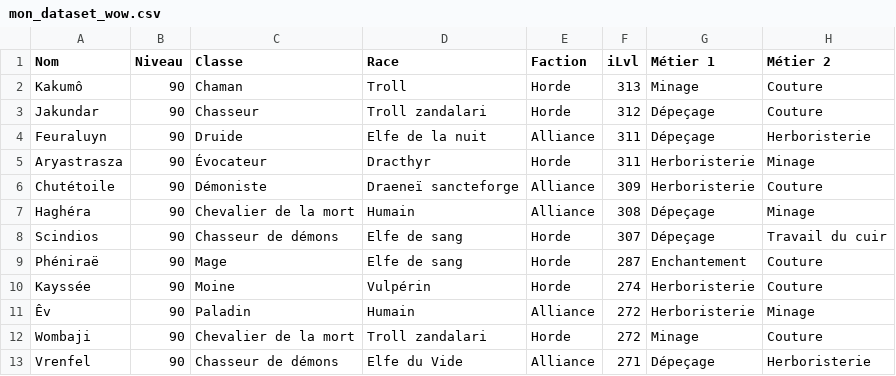
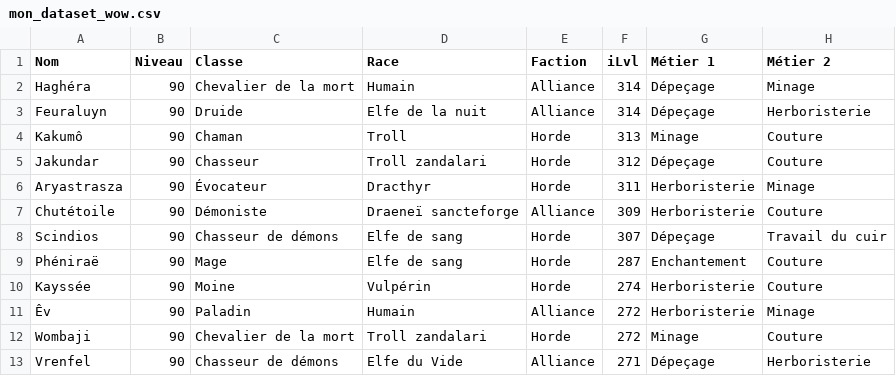
Before and after one commit to halekss/data_classification_API_blizzard, a CSV file: data/mon_dataset_wow.csv, drawn as a sheet; only a part is shown; removed rows and columns are numbered as before the commit, all else as after; the diff names each change by its address in the sheet, - before the commit and + after, or states it on an @@ line.

```diff
--- a/data/mon_dataset_wow.csv
+++ b/data/mon_dataset_wow.csv
+row 2: Haghéra | 90 | Chevalier de la mort | Humain | Alliance | 314 | Dépeçage | Minage
+row 3: Feuraluyn | 90 | Druide | Elfe de la nuit | Alliance | 314 | Dépeçage | Herboristerie
-row 4: Feuraluyn | 90 | Druide | Elfe de la nuit | Alliance | 311 | Dépeçage | Herboristerie
-row 7: Haghéra | 90 | Chevalier de la mort | Humain | Alliance | 308 | Dépeçage | Minage
```
